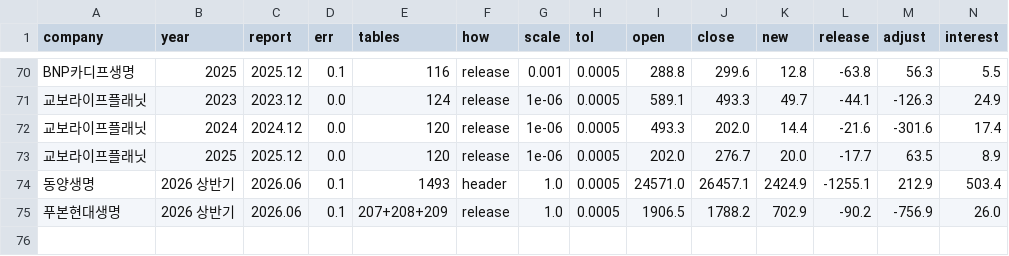
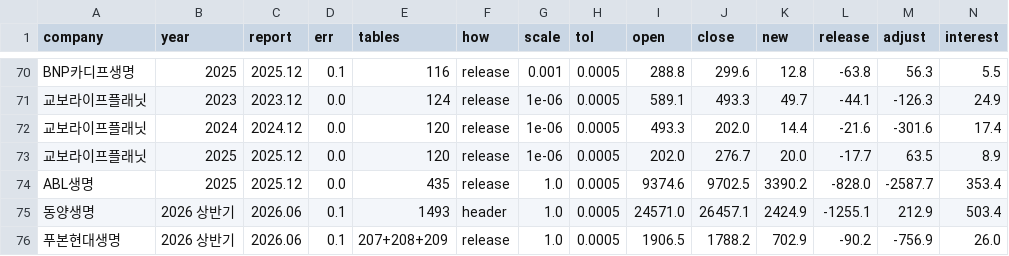
Before and after one commit to seok917/csm-explorer, a CSV file: data/movement_auto.csv, drawn as a sheet; only a part is shown, gaps mark what is left out; rows hold the shown columns only; the diff names each change by its address in the sheet, - before the commit and + after, or states it on an @@ line.

```diff
--- a/data/movement_auto.csv
+++ b/data/movement_auto.csv
+row 74: ABL생명 | 2025 | 2025.12 | 0.0 | 435 | release | 1.0 | 0.0005 | 9374.6 | 9702.5 | 3390.2 | -828.0 | -2587.7 | 353.4
```
Also changed, not shown: data/ae_auto.csv, data/checks.csv, 15 other files.
